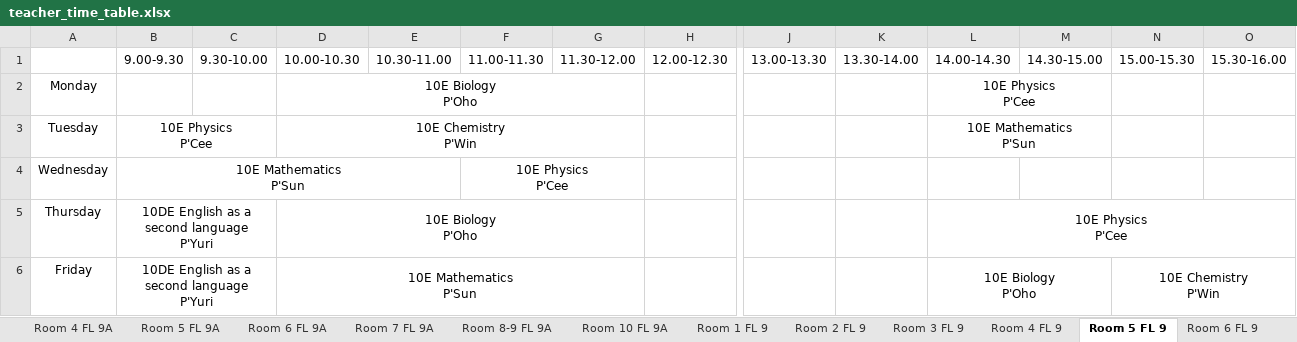
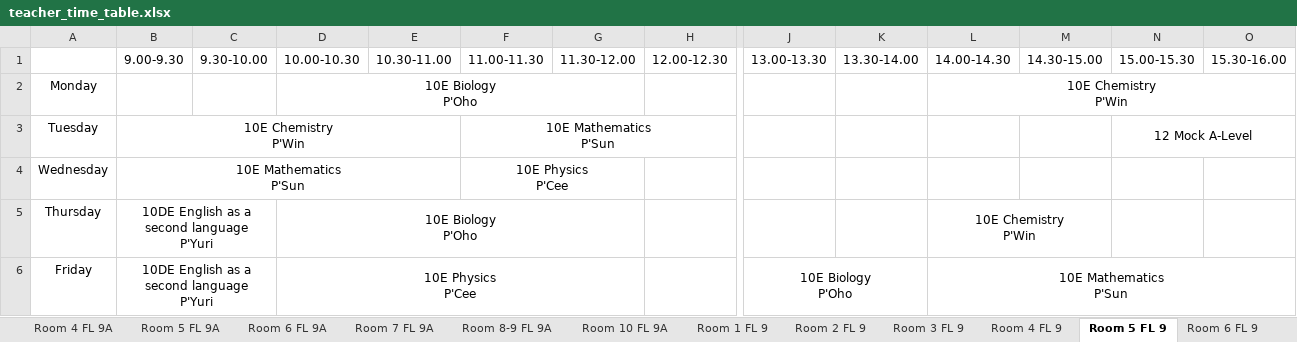
Before and after one commit to Thanitkul/classroom-timetable, an Excel workbook: result_xlsx_files/teacher_time_table.xlsx, sheet Room 5 FL 9, drawn as a sheet; only a part is shown, gaps mark what is left out; values as stored, in another font and other column widths than the file's, no borders; ↵ is a line break in a cell; the diff names each change by its address in the sheet, - before the commit and + after, or states it on an @@ line.

```diff
--- a/result_xlsx_files/teacher_time_table.xlsx (sheet Room 5 FL 9)
+++ b/result_xlsx_files/teacher_time_table.xlsx (sheet Room 5 FL 9)
-L2: 10E Physics ↵ P'Cee
+L2: 10E Chemistry ↵ P'Win
-L2:M2 merged
+L2:O2 merged
-B3: 10E Physics ↵ P'Cee
+B3: 10E Chemistry ↵ P'Win
-B3:C3 merged
+B3:E3 merged
-D3: 10E Chemistry ↵ P'Win
+D3: (empty)
-D3:G3 merged
-F3: (empty)
+F3: 10E Mathematics ↵ P'Sun
+F3:I3 merged
-L3: 10E Mathematics ↵ P'Sun
+L3: (empty)
-L3:M3 merged
-N3: (empty)
+N3: 12 Mock A-Level
+N3:O3 merged
-L5: 10E Physics ↵ P'Cee
+L5: 10E Chemistry ↵ P'Win
-L5:O5 merged
+L5:M5 merged
-D6: 10E Mathematics ↵ P'Sun
+D6: 10E Physics ↵ P'Cee
-J6: (empty)
+J6: 10E Biology ↵ P'Oho
+J6:K6 merged
-L6: 10E Biology ↵ P'Oho
+L6: 10E Mathematics ↵ P'Sun
-L6:M6 merged
+L6:O6 merged
-N6: 10E Chemistry ↵ P'Win
+N6: (empty)
-N6:Q6 merged
```
Also changed, not shown: sheet Room 3 FL 9, sheet Room 1 FL 9, sheet Room 6 FL 9A, sheet Room 2 FL 9, sheet Room 4 FL 9A, sheet Room 11 FL 9, 6 more sheets, 1 other file.
